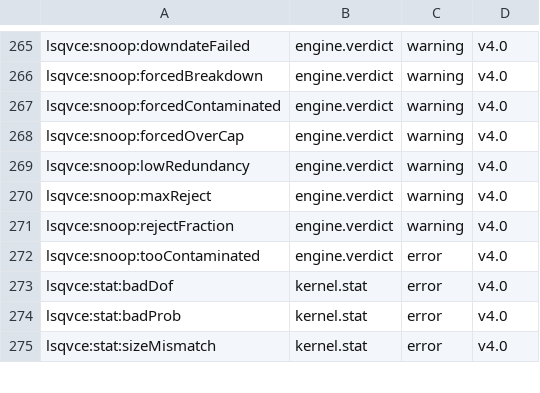
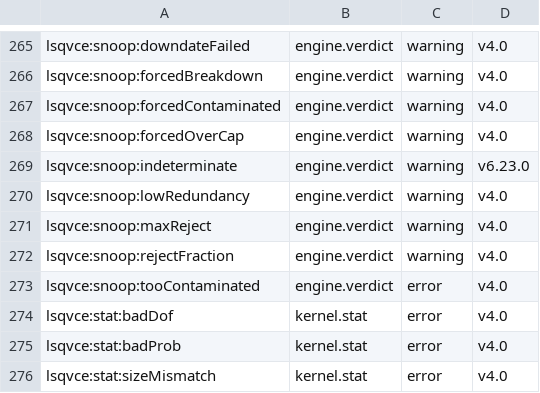
Before and after one commit to astrobayer/lsqvce, a CSV file: dev/docs_src/error_ids.csv, drawn as a sheet; only a part is shown, gaps mark what is left out; the diff names each change by its address in the sheet, - before the commit and + after, or states it on an @@ line.

```diff
--- a/dev/docs_src/error_ids.csv
+++ b/dev/docs_src/error_ids.csv
+row 269: lsqvce:snoop:indeterminate | engine.verdict | warning | v6.23.0
```
Also changed, not shown: dev/docs_src/long_functions.csv, dev/docs_src/unfired_ids_baseline.csv, 24 other files.
